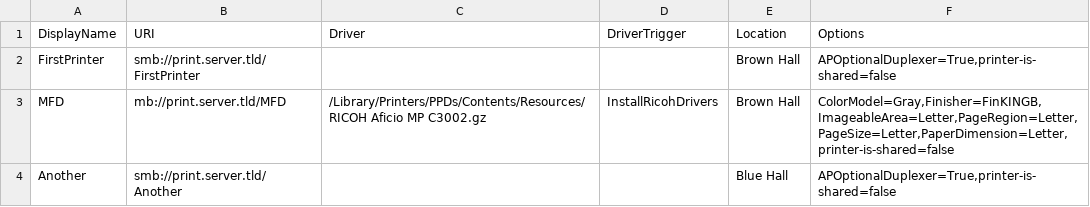
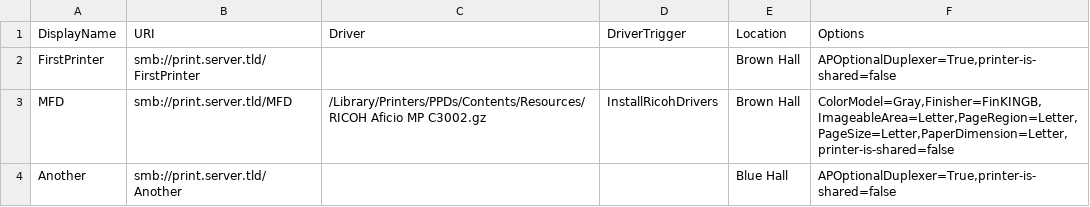
Before and after one commit to haircut/self-service-printer-installer, a CSV file: examples/printers.csv, drawn as a sheet.

```diff
--- a/examples/printers.csv
+++ b/examples/printers.csv
@@ -2,3 +2,3 @@ DisplayName,URI,Driver,DriverTrigger,Location,Options
 FirstPrinter,smb://print.server.tld/FirstPrinter,,,Brown Hall,"APOptionalDuplexer=True,printer-is-shared=false"
-MFD,mb://print.server.tld/MFD,/Library/Printers/PPDs/Contents/Resources/RICOH Aficio MP C3002.gz,InstallRicohDrivers,Brown Hall,"ColorModel=Gray,Finisher=FinKINGB,ImageableArea=Letter,PageRegion=Letter,PageSize=Letter,PaperDimension=Letter,printer-is-shared=false"
+MFD,smb://print.server.tld/MFD,/Library/Printers/PPDs/Contents/Resources/RICOH Aficio MP C3002.gz,InstallRicohDrivers,Brown Hall,"ColorModel=Gray,Finisher=FinKINGB,ImageableArea=Letter,PageRegion=Letter,PageSize=Letter,PaperDimension=Letter,printer-is-shared=false"
 Another,smb://print.server.tld/Another,,,Blue Hall,"APOptionalDuplexer=True,printer-is-shared=false"
```
Also changed, not shown: 4 other files.
